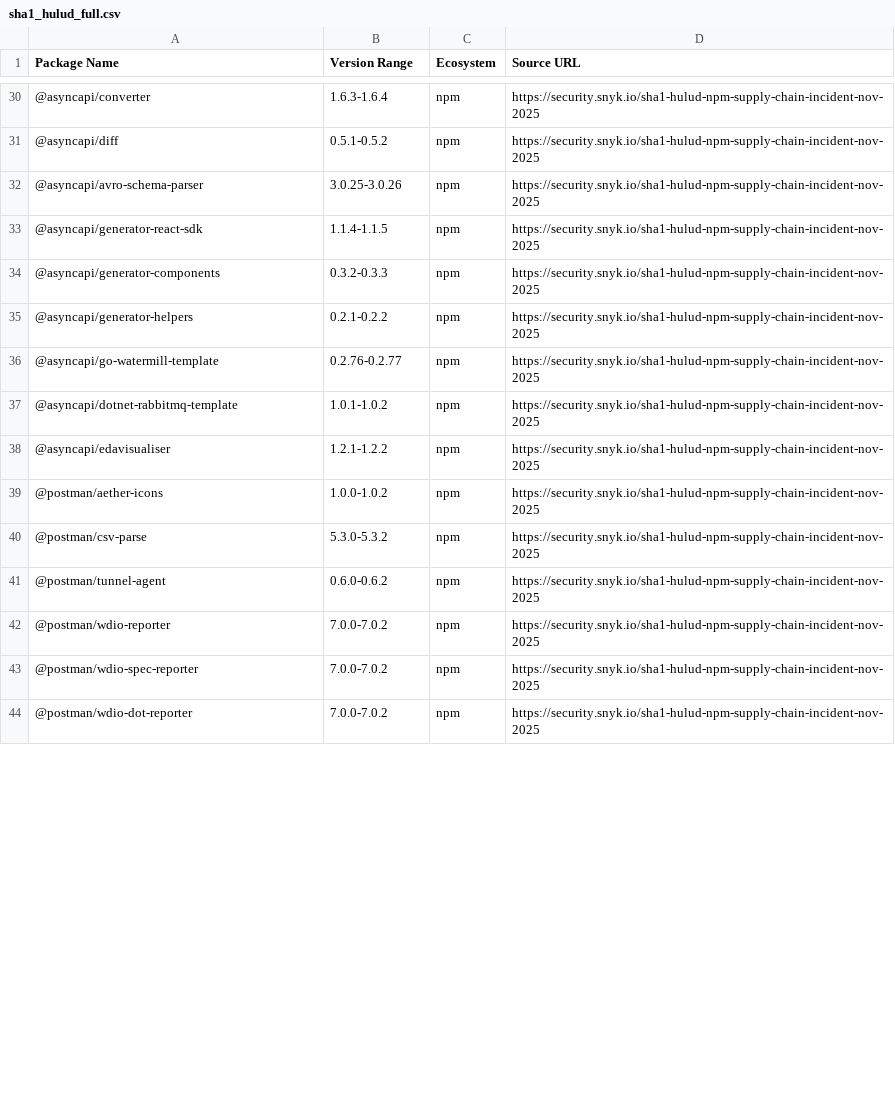
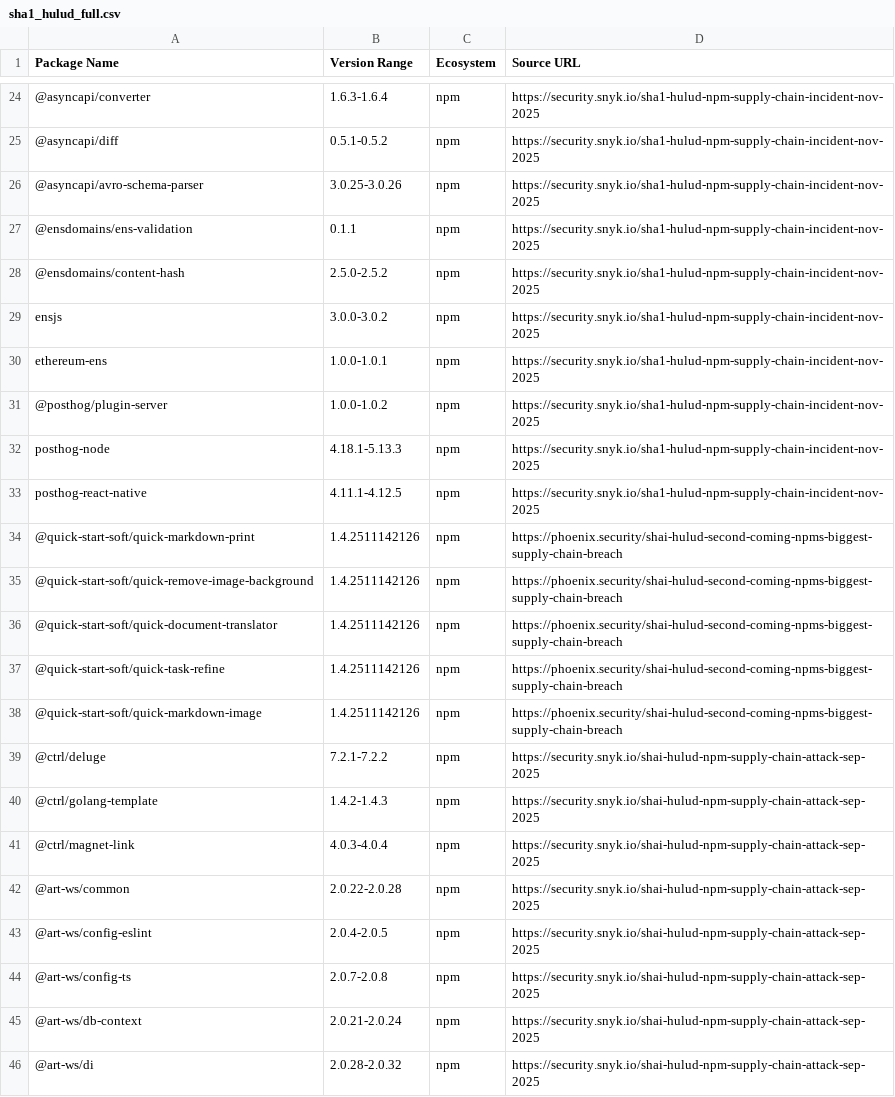
Before and after one commit to nkanyisom/sample_sha1_hulud_detector, a CSV file: angular-app/src/app/compromise/sha1_hulud_full.csv, drawn as a sheet; only a part is shown, gaps mark what is left out; removed rows and columns are numbered as before the commit, all else as after; the diff covers the shown part only; the diff names each change by its address in the sheet, - before the commit and + after, or states it on an @@ line.

Commit message:
Updated the list of packages

```diff
--- a/angular-app/src/app/compromise/sha1_hulud_full.csv
+++ b/angular-app/src/app/compromise/sha1_hulud_full.csv
-row 33: @asyncapi/generator-react-sdk | 1.1.4-1.1.5 | npm | https://security.snyk.io/sha1-hulud-npm-supply-chain-incident-nov-2025
-A27 (Package Name): @asyncapi/generator-components
+A27 (Package Name): @ensdomains/ens-validation
-B27 (Version Range): 0.3.2-0.3.3
+B27 (Version Range): 0.1.1
-A28 (Package Name): @asyncapi/generator-helpers
+A28 (Package Name): @ensdomains/content-hash
-B28 (Version Range): 0.2.1-0.2.2
+B28 (Version Range): 2.5.0-2.5.2
-A29 (Package Name): @asyncapi/go-watermill-template
+A29 (Package Name): ensjs
-B29 (Version Range): 0.2.76-0.2.77
+B29 (Version Range): 3.0.0-3.0.2
-A30 (Package Name): @asyncapi/dotnet-rabbitmq-template
+A30 (Package Name): ethereum-ens
-B30 (Version Range): 1.0.1-1.0.2
+B30 (Version Range): 1.0.0-1.0.1
-row 38: @asyncapi/edavisualiser | 1.2.1-1.2.2 | npm | https://security.snyk.io/sha1-hulud-npm-supply-chain-incident-nov-2025
-A31 (Package Name): @postman/aether-icons
+A31 (Package Name): @posthog/plugin-server
-A32 (Package Name): @postman/csv-parse
+A32 (Package Name): posthog-node
-B32 (Version Range): 5.3.0-5.3.2
+B32 (Version Range): 4.18.1-5.13.3
-A33 (Package Name): @postman/tunnel-agent
+A33 (Package Name): posthog-react-native
-B33 (Version Range): 0.6.0-0.6.2
+B33 (Version Range): 4.11.1-4.12.5
+row 34: @quick-start-soft/quick-markdown-print | 1.4.2511142126 | npm | https://phoenix.security/shai-hulud-second-coming-npms-biggest-supply-chain-breach
+row 35: @quick-start-soft/quick-remove-image-background | 1.4.2511142126 | npm | https://phoenix.security/shai-hulud-second-coming-npms-biggest-supply-chain-breach
+row 36: @quick-start-soft/quick-document-translator | 1.4.2511142126 | npm | https://phoenix.security/shai-hulud-second-coming-npms-biggest-supply-chain-breach
+row 37: @quick-start-soft/quick-task-refine | 1.4.2511142126 | npm | https://phoenix.security/shai-hulud-second-coming-npms-biggest-supply-chain-breach
+row 38: @quick-start-soft/quick-markdown-image | 1.4.2511142126 | npm | https://phoenix.security/shai-hulud-second-coming-npms-biggest-supply-chain-breach
+row 39: @ctrl/deluge | 7.2.1-7.2.2 | npm | https://security.snyk.io/shai-hulud-npm-supply-chain-attack-sep-2025
+row 40: @ctrl/golang-template | 1.4.2-1.4.3 | npm | https://security.snyk.io/shai-hulud-npm-supply-chain-attack-sep-2025
+row 41: @ctrl/magnet-link | 4.0.3-4.0.4 | npm | https://security.snyk.io/shai-hulud-npm-supply-chain-attack-sep-2025
+row 42: @art-ws/common | 2.0.22-2.0.28 | npm | https://security.snyk.io/shai-hulud-npm-supply-chain-attack-sep-2025
-A43 (Package Name): @postman/wdio-reporter
+A43 (Package Name): @art-ws/config-eslint
-B43 (Version Range): 7.0.0-7.0.2
+B43 (Version Range): 2.0.4-2.0.5
-D43:D45 (Source URL): https://security.snyk.io/sha1-hulud-npm-supply-chain-incident-nov-2025
+D43:D45 (Source URL): https://security.snyk.io/shai-hulud-npm-supply-chain-attack-sep-2025
-A44 (Package Name): @postman/wdio-spec-reporter
+A44 (Package Name): @art-ws/config-ts
-B44 (Version Range): 7.0.0-7.0.2
+B44 (Version Range): 2.0.7-2.0.8
-A45 (Package Name): @postman/wdio-dot-reporter
+A45 (Package Name): @art-ws/db-context
-B45 (Version Range): 7.0.0-7.0.2
+B45 (Version Range): 2.0.21-2.0.24
+row 46: @art-ws/di | 2.0.28-2.0.32 | npm | https://security.snyk.io/shai-hulud-npm-supply-chain-attack-sep-2025
```
Also changed, not shown: 4 added rows, 6 removed rows and 27 edited cells elsewhere in this file.
